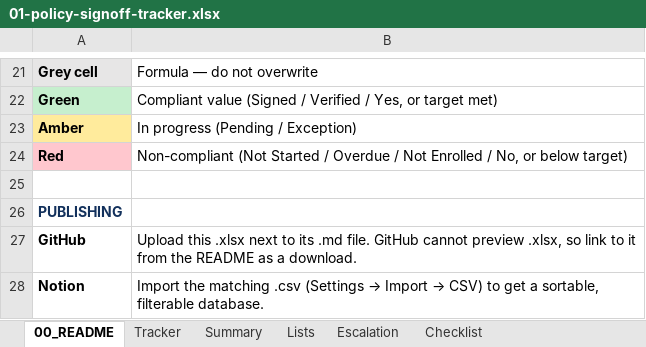
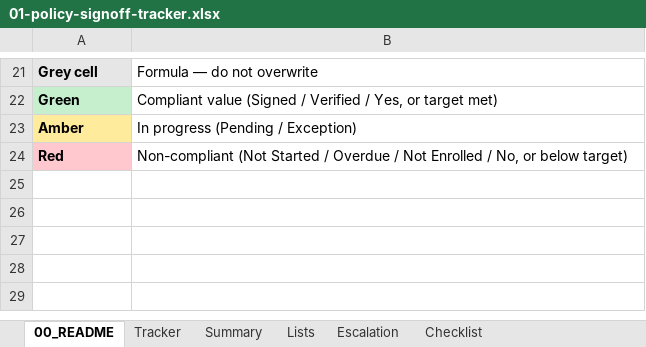
Before and after one commit to lushegun/Cypher-Group-Inc-grc-portfolio, an Excel workbook: 01-security-policy-pack/01-policy-signoff-tracker.xlsx, sheet 00_README, drawn as a sheet; only a part is shown, gaps mark what is left out; values as stored, in another font and other column widths than the file's, no borders; the diff names each change by its address in the sheet, - before the commit and + after, or states it on an @@ line.

Commit message:
v2.0 final pass: real names out of Policy 01, publishing notes out of workbooks
- Policy 01 (docx + PDF): "Jira tickets" -> "ticketing systems", matching the md
- Policy 01 (md, docx, PDF): incident example now "OfficeCo account", not "Google account"
- Nine workbooks: author upload notes (PUBLISHING / GitHub / Notion rows) removed
  from 00_README; no formulas touched, 0 formula errors

```diff
--- a/01-security-policy-pack/01-policy-signoff-tracker.xlsx (sheet 00_README)
+++ b/01-security-policy-pack/01-policy-signoff-tracker.xlsx (sheet 00_README)
-row 25: (empty)
-row 26: PUBLISHING
-row 27: GitHub | Upload this .xlsx next to its .md file. GitHub cannot preview .xlsx, so link to it from the README as a download.
-row 28: Notion | Import the matching .csv (Settings → Import → CSV) to get a sortable, filterable database.
```
Also changed, not shown: 07-aws-cloud-compliance/07-aws-cloud-compliance.xlsx, templates/policy-signoff-tracker-template.xlsx, 9 other files.
